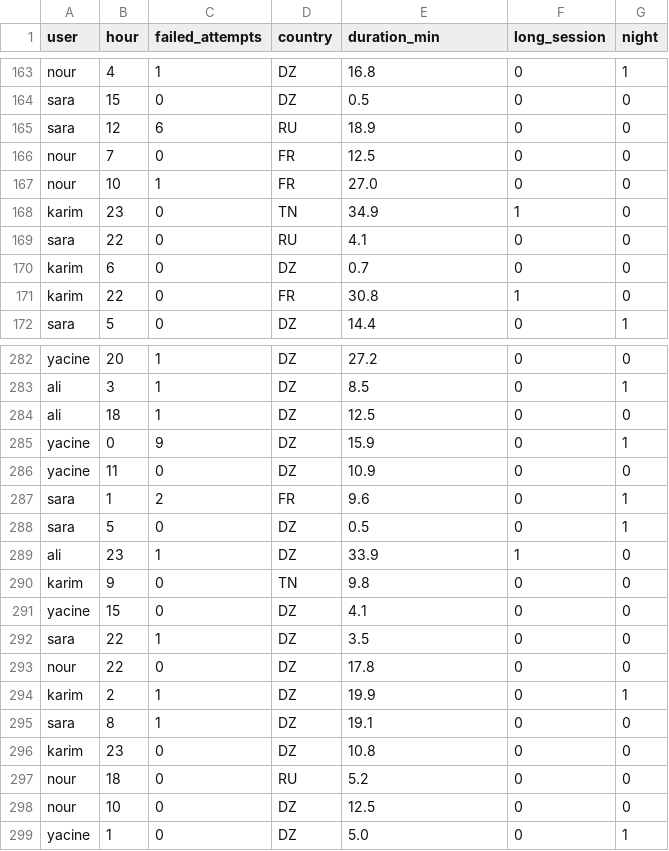
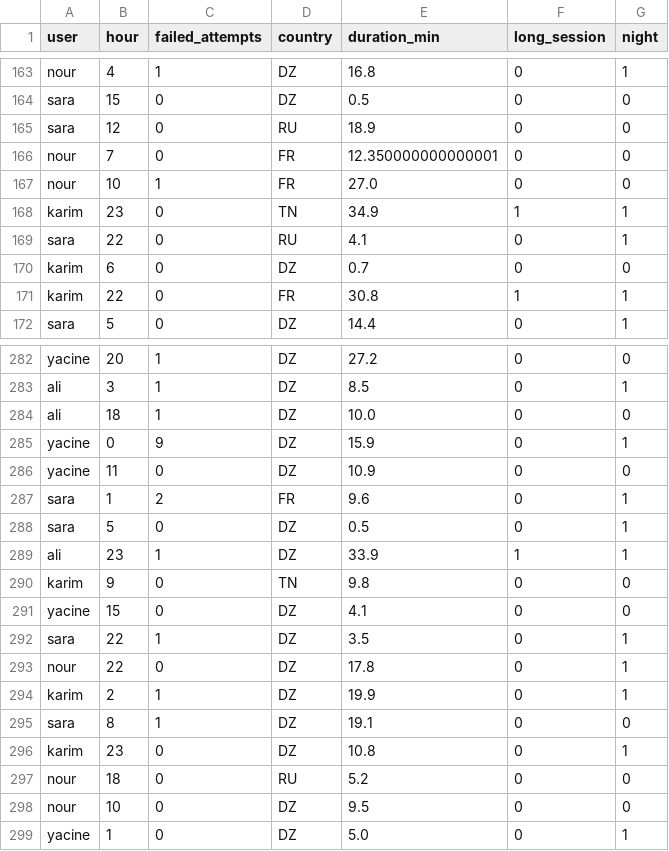
Before and after one commit to abderrahmaneimlouli/MLDLS_Labs, a CSV file: Workshop_1_Tools_and_Libraries/logins_clean.csv, drawn as a sheet; only a part is shown, gaps mark what is left out; the diff covers the shown part only.

```diff
--- a/Workshop_1_Tools_and_Libraries/logins_clean.csv
+++ b/Workshop_1_Tools_and_Libraries/logins_clean.csv
@@ -164,9 +164,9 @@ nour,4,1,DZ,16.8,0,1
 sara,15,0,DZ,0.5,0,0
-sara,12,6,RU,18.9,0,0
-nour,7,0,FR,12.5,0,0
+sara,12,0,RU,18.9,0,0
+nour,7,0,FR,12.350000000000001,0,0
 nour,10,1,FR,27.0,0,0
-karim,23,0,TN,34.9,1,0
-sara,22,0,RU,4.1,0,0
+karim,23,0,TN,34.9,1,1
+sara,22,0,RU,4.1,0,1
 karim,6,0,DZ,0.7,0,0
-karim,22,0,FR,30.8,1,0
+karim,22,0,FR,30.8,1,1
 sara,5,0,DZ,14.4,0,1
@@ -283,3 +283,3 @@ yacine,20,1,DZ,27.2,0,0
 ali,3,1,DZ,8.5,0,1
-ali,18,1,DZ,12.5,0,0
+ali,18,1,DZ,10.0,0,0
 yacine,0,9,DZ,15.9,0,1
@@ -288,12 +288,12 @@ sara,1,2,FR,9.6,0,1
 sara,5,0,DZ,0.5,0,1
-ali,23,1,DZ,33.9,1,0
+ali,23,1,DZ,33.9,1,1
 karim,9,0,TN,9.8,0,0
 yacine,15,0,DZ,4.1,0,0
-sara,22,1,DZ,3.5,0,0
-nour,22,0,DZ,17.8,0,0
+sara,22,1,DZ,3.5,0,1
+nour,22,0,DZ,17.8,0,1
 karim,2,1,DZ,19.9,0,1
 sara,8,1,DZ,19.1,0,0
-karim,23,0,DZ,10.8,0,0
+karim,23,0,DZ,10.8,0,1
 nour,18,0,RU,5.2,0,0
-nour,10,0,DZ,12.5,0,0
+nour,10,0,DZ,9.5,0,0
 yacine,1,0,DZ,5.0,0,1
```
Also changed, not shown: 66 edited cells elsewhere in this file, 3 other files.
